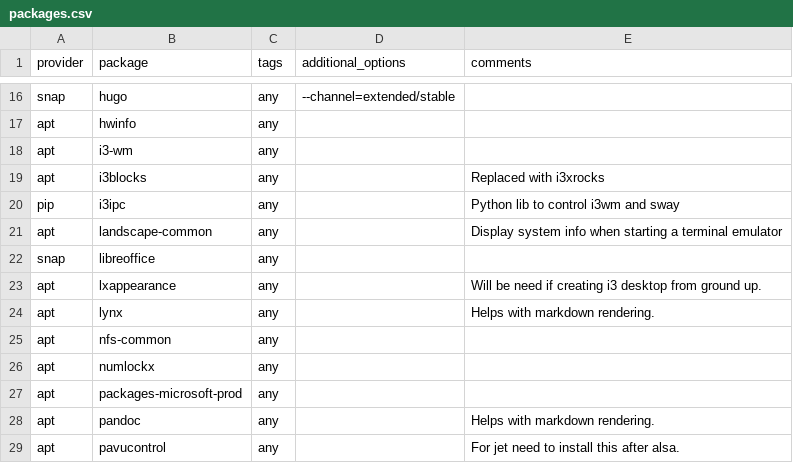
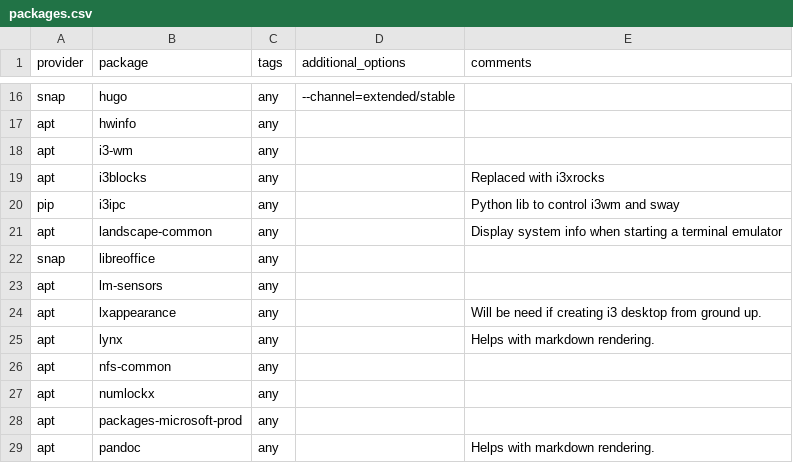
Before and after one commit to etkeys/dotfiles-local, a CSV file: packages.csv, drawn as a sheet; only a part is shown, gaps mark what is left out; the shorter side is filled out with more unchanged rows; the diff names each change by its address in the sheet, - before the commit and + after, or states it on an @@ line.

Commit message:
update packages: add lm-sensors

```diff
--- a/packages.csv
+++ b/packages.csv
+row 23: apt | lm-sensors | any
```
